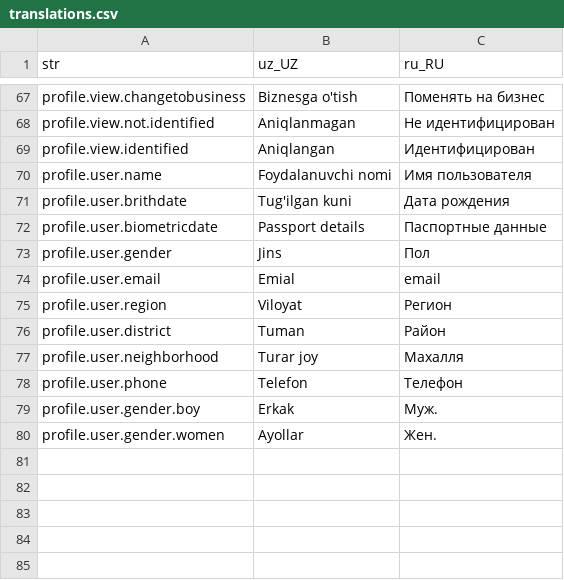
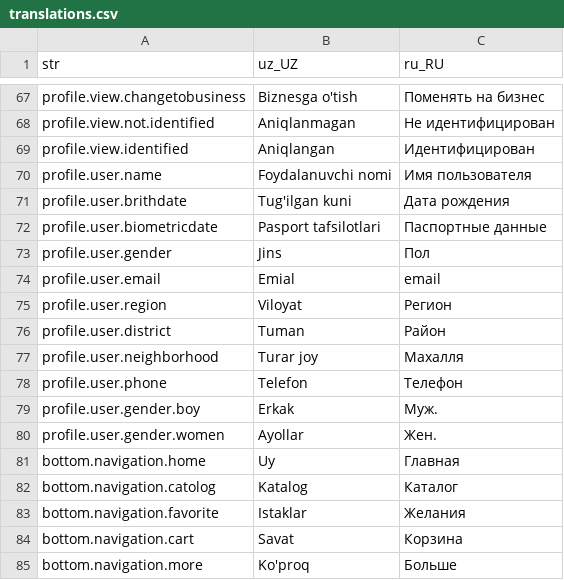
Before and after one commit to Hikmatullohprogramist/El-xizmati, a CSV file: assets/localization/translations.csv, drawn as a sheet; only a part is shown, gaps mark what is left out.

Commit message:
Bottom navigation label name localization added

```diff
--- a/assets/localization/translations.csv
+++ b/assets/localization/translations.csv
@@ -71,3 +71,3 @@ profile.user.name,Foydalanuvchi nomi,Имя пользователя
 profile.user.brithdate,Tug'ilgan kuni,Дата рождения
-profile.user.biometricdate,Passport details,Паспортные данные
+profile.user.biometricdate,Pasport tafsilotlari,Паспортные данные
 profile.user.gender,Jins,Пол
@@ -80 +80,6 @@ profile.user.gender.boy,Erkak,Муж.
 profile.user.gender.women,Ayollar,Жен.
+bottom.navigation.home,Uy,Главная
+bottom.navigation.catolog,Katalog,Каталог
+bottom.navigation.favorite,Istaklar,Желания
+bottom.navigation.cart,Savat,Корзина
+bottom.navigation.more,Ko'proq,Больше
```
Also changed, not shown: 2 other files.
